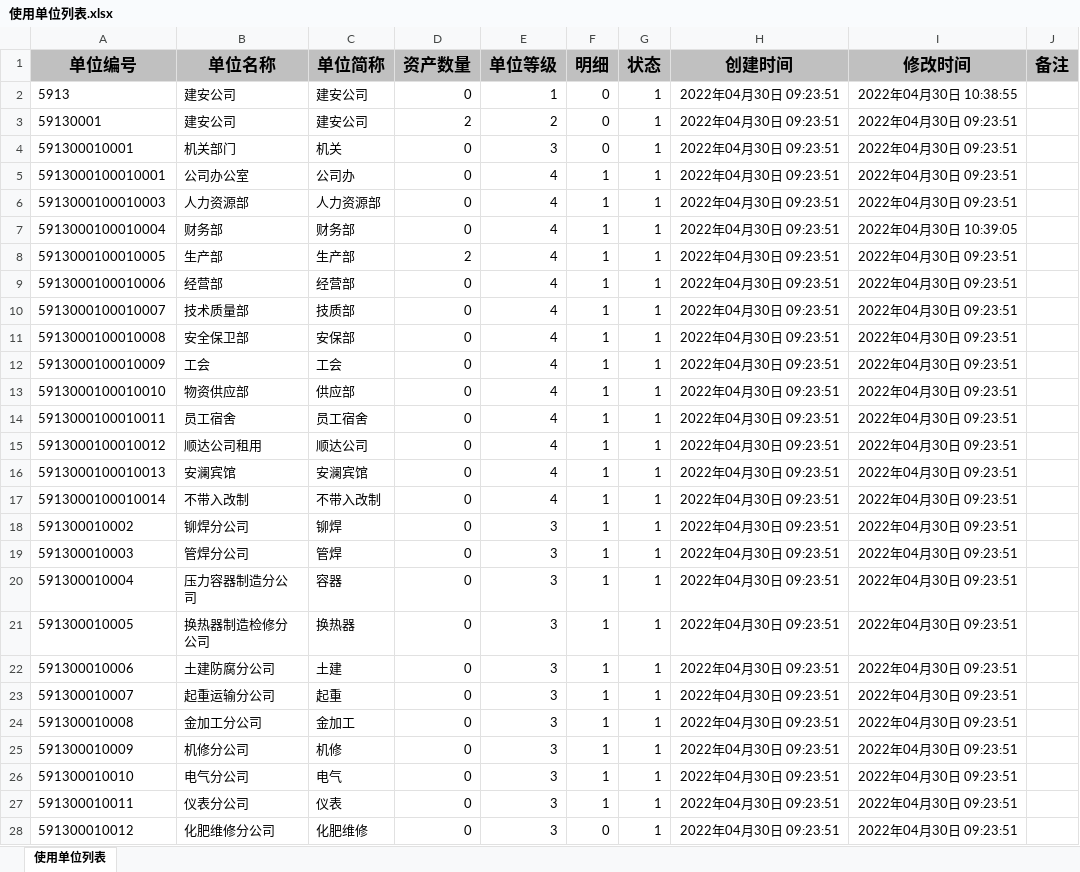
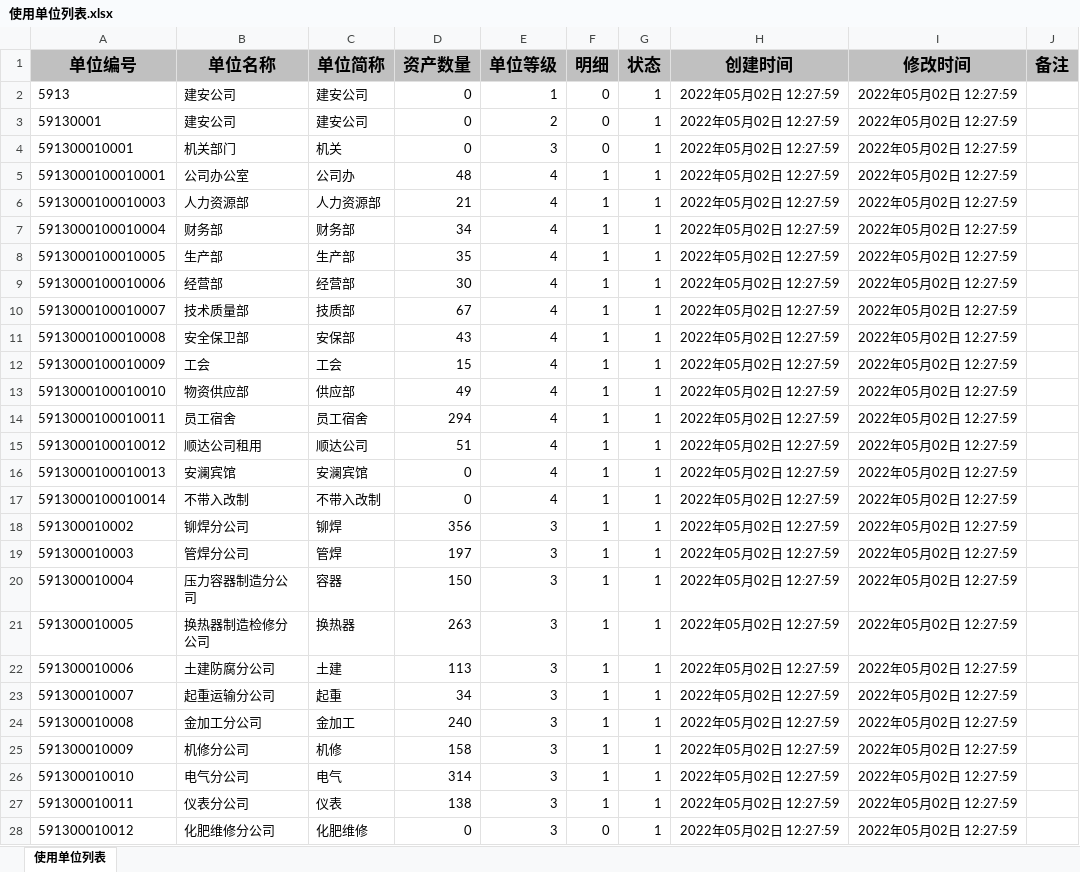
Before and after one commit to 15751839366lp/erahub-jlja-manage, an Excel workbook: document/使用单位列表.xlsx, sheet 使用单位列表, drawn as a sheet; only a part is shown; values as stored, in another font and other column widths than the file's, no borders; the diff covers the shown part only; the diff names each change by its address in the sheet, - before the commit and + after, or states it on an @@ line.

```diff
--- a/document/使用单位列表.xlsx (sheet 使用单位列表)
+++ b/document/使用单位列表.xlsx (sheet 使用单位列表)
-H2:H28 (创建时间): 2022年04月30日 09:23:51
+H2:H28 (创建时间): 2022年05月02日 12:27:59
-I2 (修改时间): 2022年04月30日 10:38:55
+I2 (修改时间): 2022年05月02日 12:27:59
-D3 (资产数量): 2
+D3 (资产数量): 0
-I3:I6 (修改时间): 2022年04月30日 09:23:51
+I3:I6 (修改时间): 2022年05月02日 12:27:59
-D5 (资产数量): 0
+D5 (资产数量): 48
-D6 (资产数量): 0
+D6 (资产数量): 21
-D7 (资产数量): 0
+D7 (资产数量): 34
-I7 (修改时间): 2022年04月30日 10:39:05
+I7 (修改时间): 2022年05月02日 12:27:59
-D8 (资产数量): 2
+D8 (资产数量): 35
-I8:I28 (修改时间): 2022年04月30日 09:23:51
+I8:I28 (修改时间): 2022年05月02日 12:27:59
-D9 (资产数量): 0
+D9 (资产数量): 30
-D10 (资产数量): 0
+D10 (资产数量): 67
-D11 (资产数量): 0
+D11 (资产数量): 43
-D12 (资产数量): 0
+D12 (资产数量): 15
-D13 (资产数量): 0
+D13 (资产数量): 49
-D14 (资产数量): 0
+D14 (资产数量): 294
-D15 (资产数量): 0
+D15 (资产数量): 51
-D18 (资产数量): 0
+D18 (资产数量): 356
-D19 (资产数量): 0
+D19 (资产数量): 197
-D20 (资产数量): 0
+D20 (资产数量): 150
-D21 (资产数量): 0
+D21 (资产数量): 263
-D22 (资产数量): 0
+D22 (资产数量): 113
-D23 (资产数量): 0
+D23 (资产数量): 34
-D24 (资产数量): 0
+D24 (资产数量): 240
-D25 (资产数量): 0
+D25 (资产数量): 158
-D26 (资产数量): 0
+D26 (资产数量): 314
-D27 (资产数量): 0
+D27 (资产数量): 138
```
Also changed, not shown: 121 edited cells elsewhere in this sheet, 18 other files.
